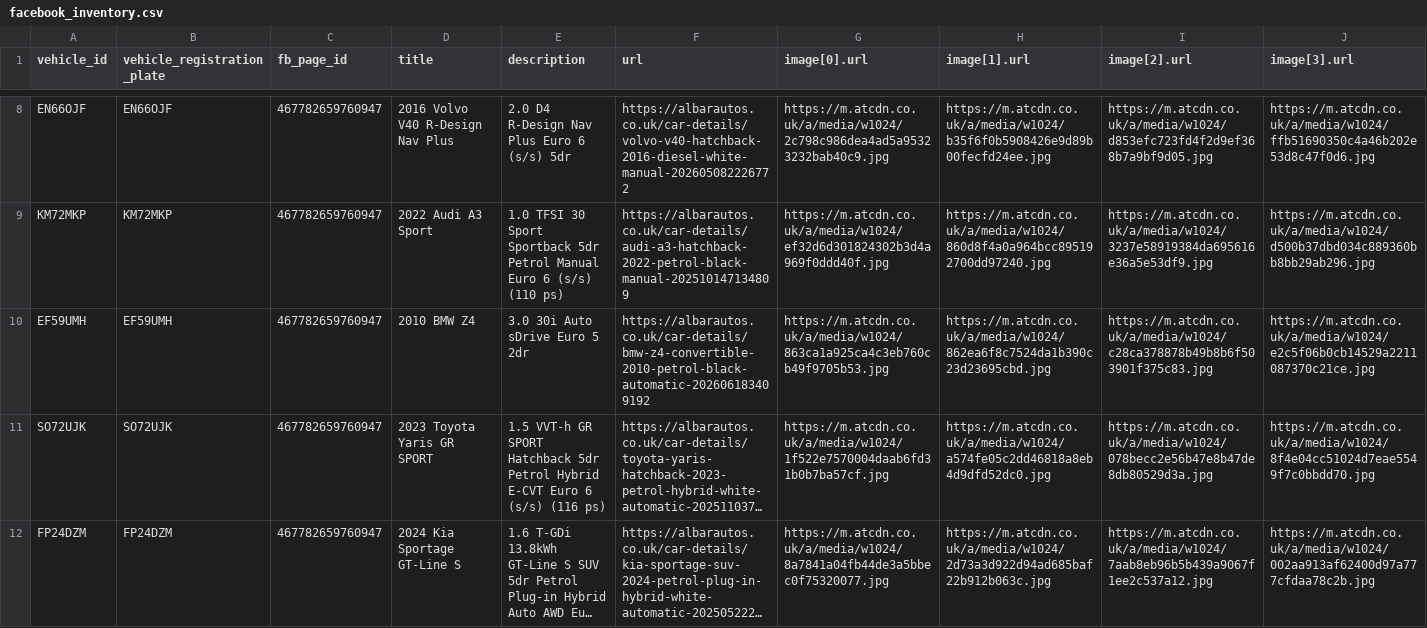
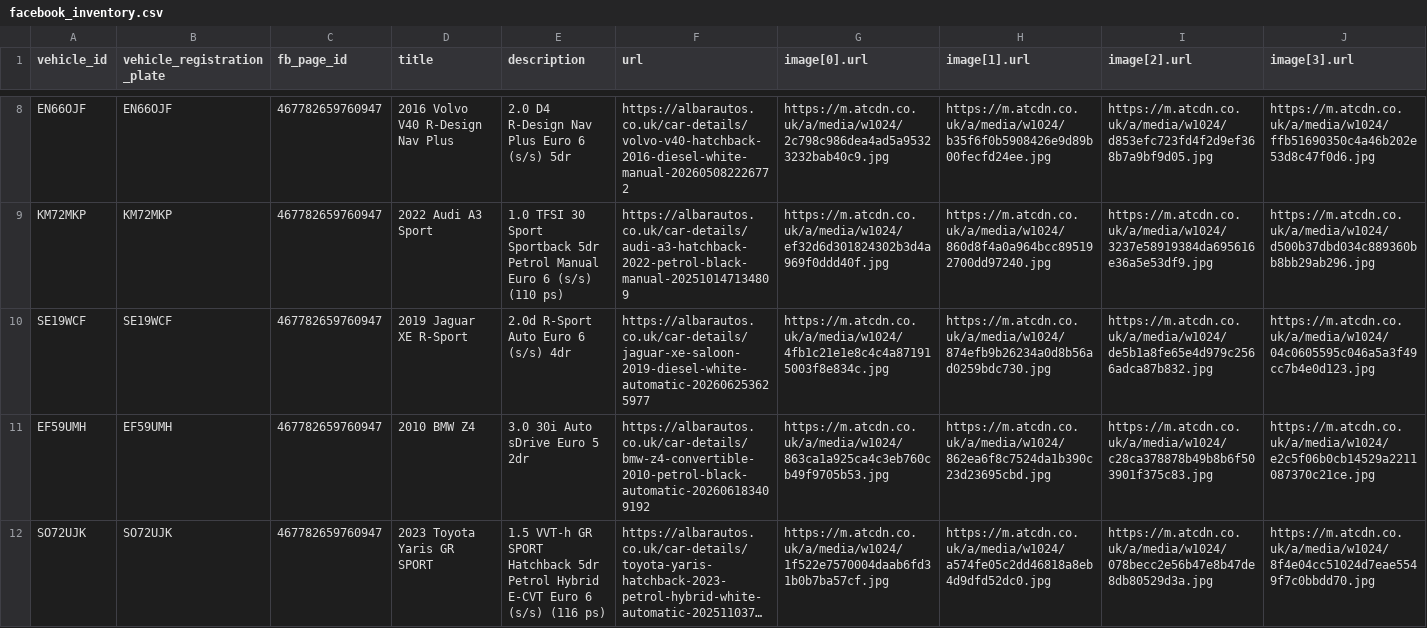
Before and after one commit to oli-a11y/albar-meta-feed, a CSV file: facebook_inventory.csv, drawn as a sheet; only a part is shown, gaps mark what is left out; the shorter side is filled out with more unchanged rows; long unchanged cells end in …; rows hold the shown columns only; the diff names each change by its address in the sheet, - before the commit and + after, or states it on an @@ line.

```diff
--- a/facebook_inventory.csv
+++ b/facebook_inventory.csv
+row 10: SE19WCF | SE19WCF | 467782659760947 | 2019 Jaguar XE R-Sport | 2.0d R-Sport Auto Euro 6 (s/s) 4dr | https://albarautos.co.uk/car-details/jaguar-xe-saloon-2019-diesel-white-automatic-202606253625977 | https://m.atcdn.co.uk/a/media/w1024/4fb1c21e1e8c4c4a871915003f8e834c.jpg | https://m.atcdn.co.uk/a/media/w1024/874efb9b26234a0d8b56ad0259bdc730.jpg | https://m.atcdn.co.uk/a/media/w1024/de5b1a8fe65e4d979c2566adca87b832.jpg | https://m.atcdn.co.uk/a/media/w1024/04c0605595c046a5a3f49cc7b4e0d123.jpg
```
